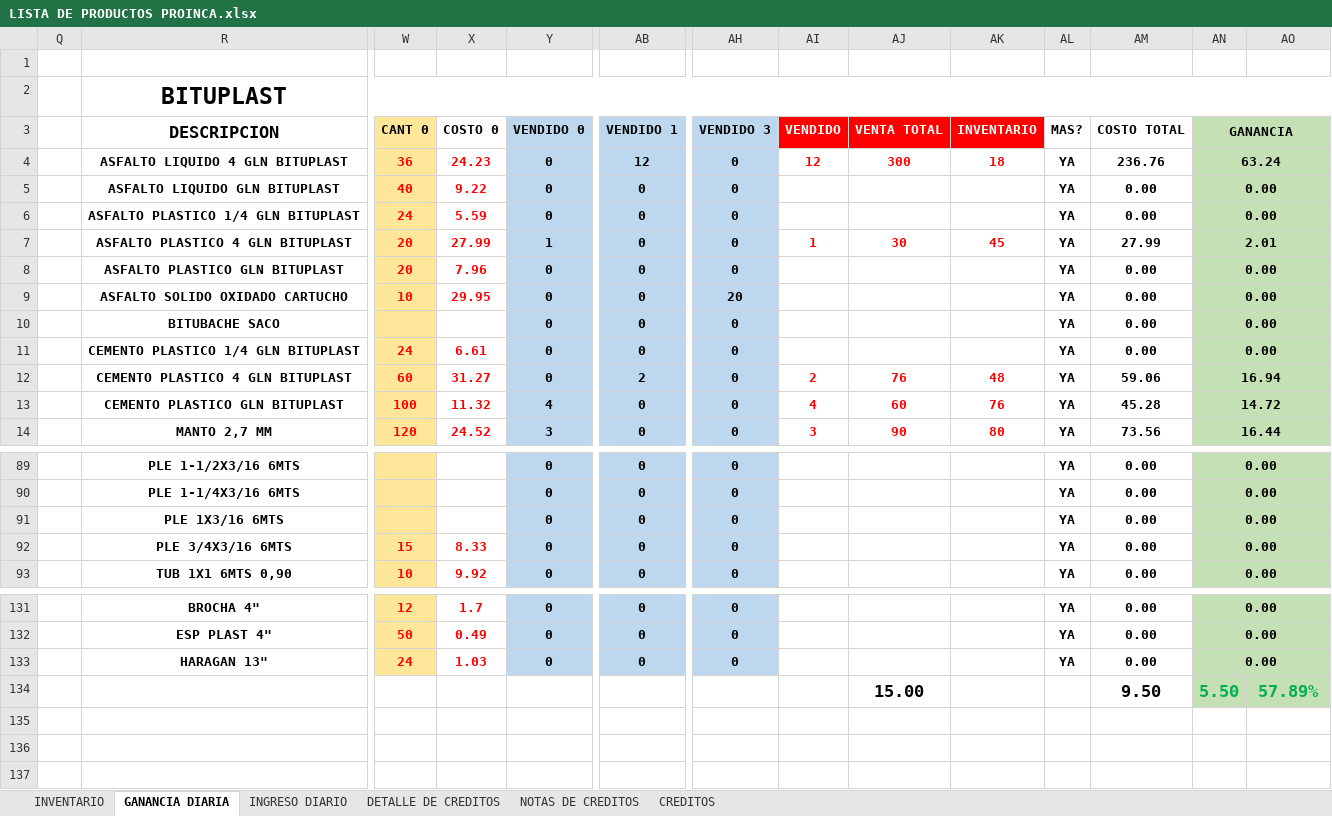
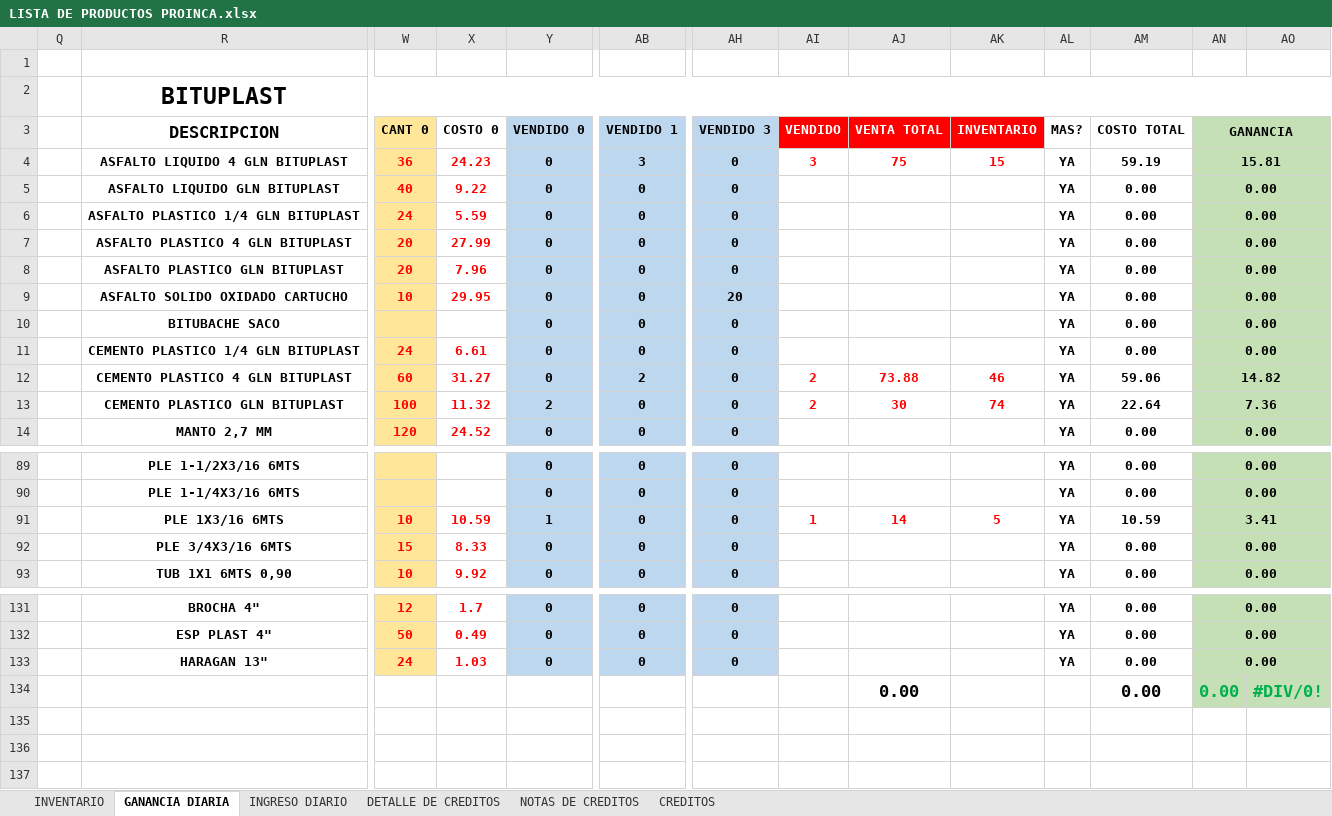
Before and after one commit to JPuente25/Proinca, an Excel workbook: LISTA DE PRODUCTOS PROINCA.xlsx, sheet GANANCIA DIARIA, drawn as a sheet; only a part is shown, gaps mark what is left out; values as stored, in another font and other column widths than the file's, no borders; removed rows and columns are numbered as before the commit, all else as after; rows hold the shown columns only; the diff covers the shown part only; the diff names each change by its address in the sheet, - before the commit and + after, or states it on an @@ line.

Commit message:
30-05-23

```diff
--- a/LISTA DE PRODUCTOS PROINCA.xlsx (sheet GANANCIA DIARIA)
+++ b/LISTA DE PRODUCTOS PROINCA.xlsx (sheet GANANCIA DIARIA)
-AB4 (VENDIDO 1): 12
+AB4 (VENDIDO 1): 3
-AI4 (VENDIDO): 12
+AI4 (VENDIDO): 3
-AJ4 (VENTA TOTAL): 300
+AJ4 (VENTA TOTAL): 75
-AK4 (INVENTARIO): 18
+AK4 (INVENTARIO): 15
-AM4 (COSTO TOTAL): 236.76
+AM4 (COSTO TOTAL): 59.19
-AN4 (GANANCIA): 63.24
+AN4 (GANANCIA): 15.81
-Y7 (VENDIDO 0): 1
+Y7 (VENDIDO 0): 0
-AI7 (VENDIDO): 1
+AI7 (VENDIDO): (empty)
-AJ7 (VENTA TOTAL): 30
+AJ7 (VENTA TOTAL): (empty)
-AK7 (INVENTARIO): 45
+AK7 (INVENTARIO): (empty)
-AM7 (COSTO TOTAL): 27.99
+AM7 (COSTO TOTAL): 0.00
-AN7 (GANANCIA): 2.01
+AN7 (GANANCIA): 0.00
-AJ12 (VENTA TOTAL): 76
+AJ12 (VENTA TOTAL): 73.88
-AK12 (INVENTARIO): 48
+AK12 (INVENTARIO): 46
-AN12 (GANANCIA): 16.94
+AN12 (GANANCIA): 14.82
-Y13 (VENDIDO 0): 4
+Y13 (VENDIDO 0): 2
-AI13 (VENDIDO): 4
+AI13 (VENDIDO): 2
-AJ13 (VENTA TOTAL): 60
+AJ13 (VENTA TOTAL): 30
-AK13 (INVENTARIO): 76
+AK13 (INVENTARIO): 74
-AM13 (COSTO TOTAL): 45.28
+AM13 (COSTO TOTAL): 22.64
-AN13 (GANANCIA): 14.72
+AN13 (GANANCIA): 7.36
-Y14 (VENDIDO 0): 3
+Y14 (VENDIDO 0): 0
-AI14 (VENDIDO): 3
+AI14 (VENDIDO): (empty)
-AJ14 (VENTA TOTAL): 90
+AJ14 (VENTA TOTAL): (empty)
-AK14 (INVENTARIO): 80
+AK14 (INVENTARIO): (empty)
-AM14 (COSTO TOTAL): 73.56
+AM14 (COSTO TOTAL): 0.00
-AN14 (GANANCIA): 16.44
+AN14 (GANANCIA): 0.00
-row 91:  | PLE 1X3/16 6MTS |  |  | 0 | 0 | 0 |  |  |  | YA | 0.00 | 0.00
+row 91:  | PLE 1X3/16 6MTS | 10 | 10.59 | 1 | 0 | 0 | 1 | 14 | 5 | YA | 10.59 | 3.41
-row 134:  |  |  |  |  |  |  |  | 15.00 |  |  | 9.50 | 5.50 | 57.89%
@@ row 102 moved to row 134: 0.00 @@
```
Also changed, not shown: 9 added rows, 8 removed rows and 88 edited cells elsewhere in this sheet, sheet DETALLE DE CREDITOS, sheet INGRESO DIARIO, sheet CREDITOS, formulas that keep their value.
